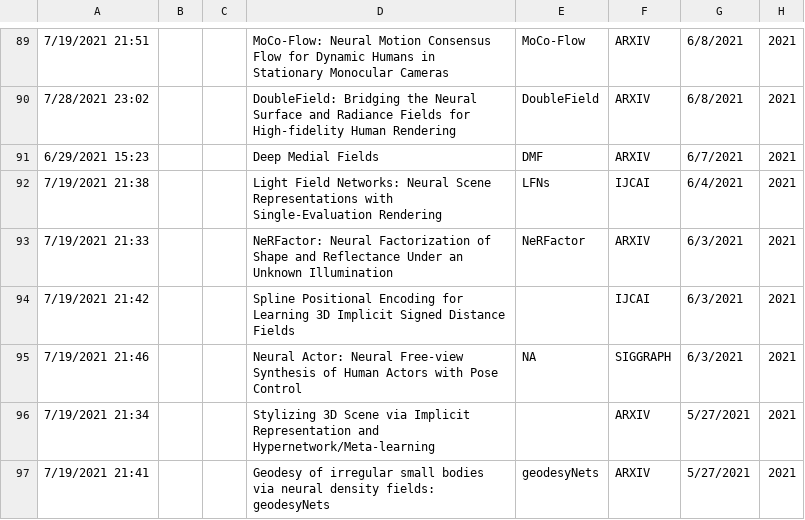
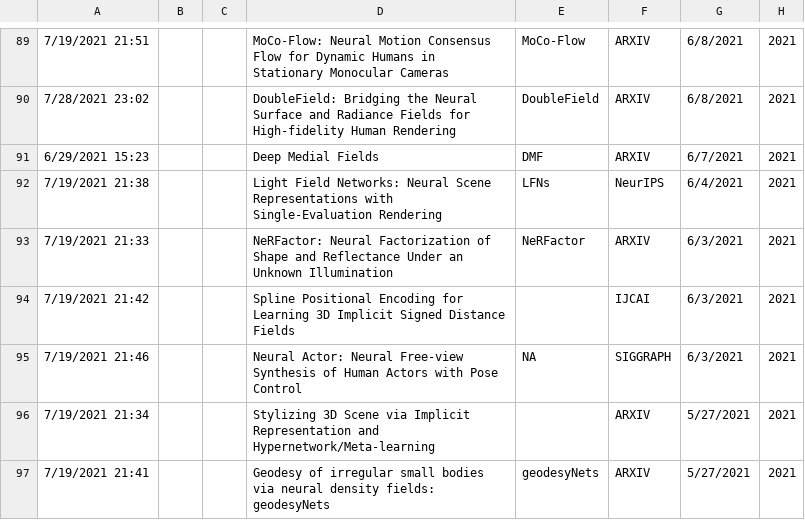
Before and after one commit to brownvc/neural-fields-review, a CSV file: sitedata/papers.csv, drawn as a sheet; only a part is shown, gaps mark what is left out; the diff names each change by its address in the sheet, - before the commit and + after, or states it on an @@ line.

Commit message:
add papers

```diff
--- a/sitedata/papers.csv
+++ b/sitedata/papers.csv
-F92: IJCAI
+F92: NeurIPS
```
